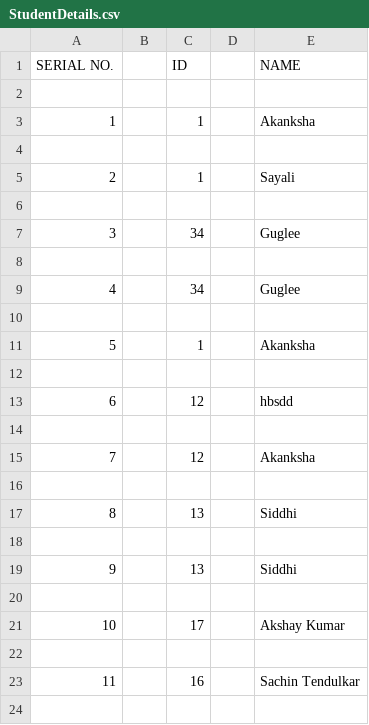
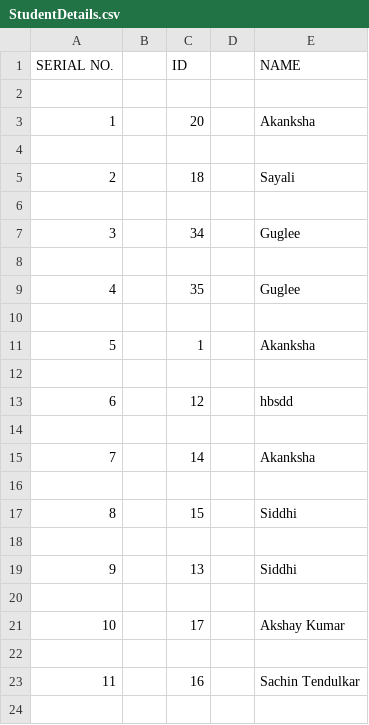
Before and after one commit to Akankshak3450/MicrosoftFinal, a CSV file: StudentDetails.csv, drawn as a sheet; only a part is shown.

Commit message:
Update StudentDetails.csv

```diff
--- a/StudentDetails.csv
+++ b/StudentDetails.csv
@@ -2,5 +2,5 @@ SERIAL NO.,,ID,,NAME
 
-1,,1,,Akanksha
+1,,20,,Akanksha
 
-2,,1,,Sayali
+2,,18,,Sayali
 
@@ -8,3 +8,3 @@ SERIAL NO.,,ID,,NAME
 
-4,,34,,Guglee
+4,,35,,Guglee
 
@@ -14,5 +14,5 @@ SERIAL NO.,,ID,,NAME
 
-7,,12,,Akanksha
+7,,14,,Akanksha
 
-8,,13,,Siddhi
+8,,15,,Siddhi
 
```
